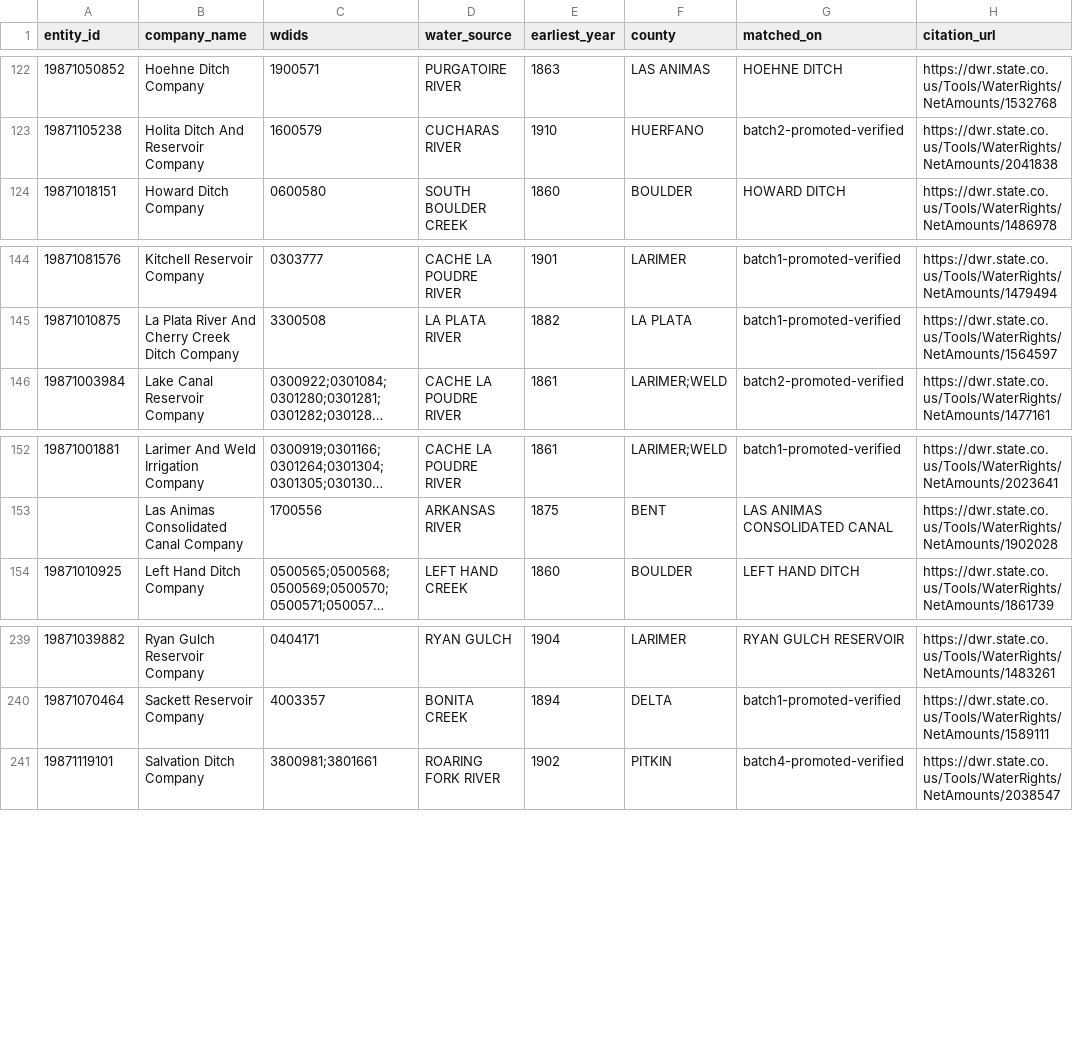
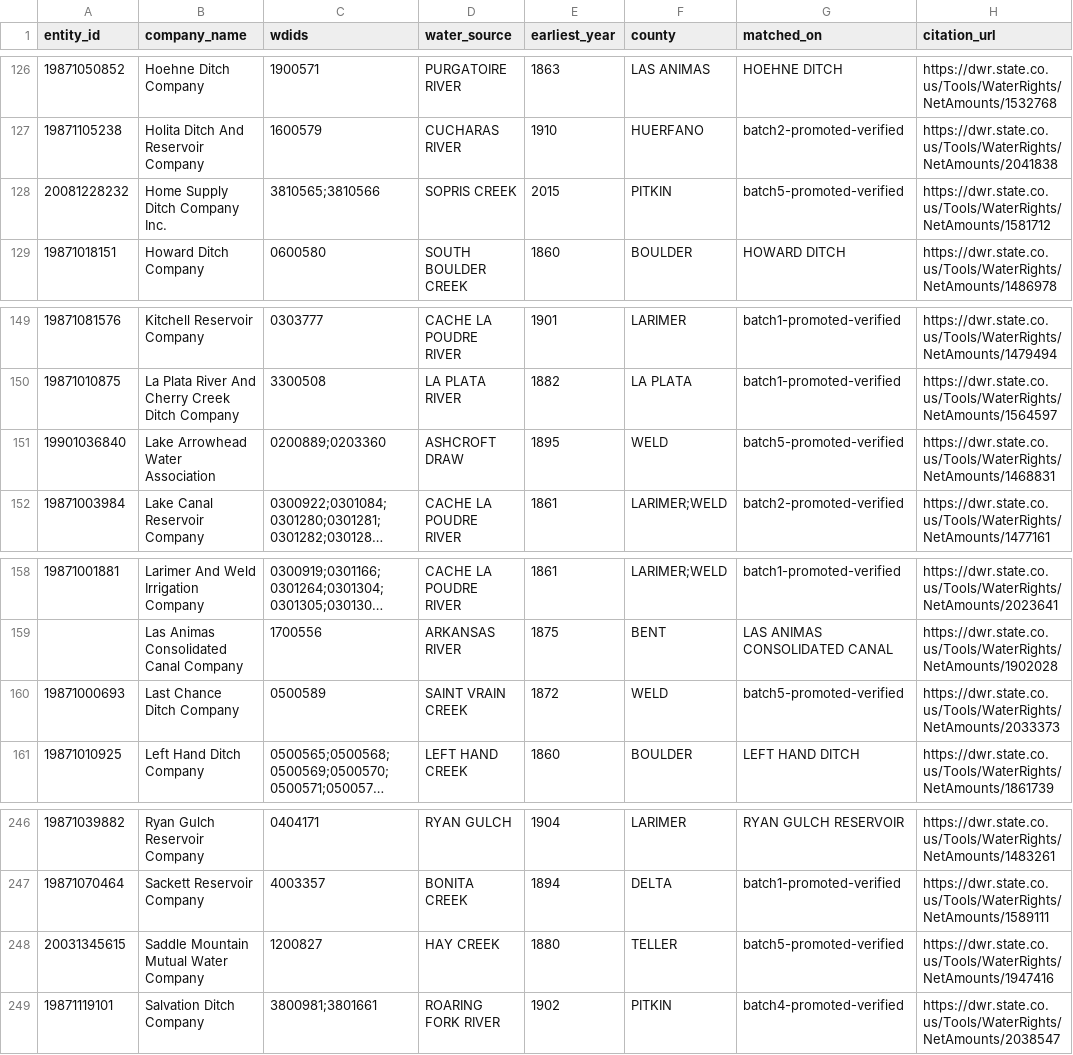
Before and after one commit to ndavipt/ditchbook-open-data, a CSV file: ditchbook-company-wdid-matches.csv, drawn as a sheet; only a part is shown, gaps mark what is left out; long unchanged cells end in …; the diff covers the shown part only; the diff names each change by its address in the sheet, - before the commit and + after, or states it on an @@ line.

Commit message:
v1.2.0: 327 tier-1 matches (+12 companies / +51 WDIDs, promotion batch 5)

```diff
--- a/ditchbook-company-wdid-matches.csv
+++ b/ditchbook-company-wdid-matches.csv
+row 128: 20081228232 | Home Supply Ditch Company Inc. | 3810565;3810566 | SOPRIS CREEK | 2015 | PITKIN | batch5-promoted-verified | https://dwr.state.co.us/Tools/WaterRights/NetAmounts/1581712
+row 151: 19901036840 | Lake Arrowhead Water Association | 0200889;0203360 | ASHCROFT DRAW | 1895 | WELD | batch5-promoted-verified | https://dwr.state.co.us/Tools/WaterRights/NetAmounts/1468831
+row 160: 19871000693 | Last Chance Ditch Company | 0500589 | SAINT VRAIN CREEK | 1872 | WELD | batch5-promoted-verified | https://dwr.state.co.us/Tools/WaterRights/NetAmounts/2033373
+row 248: 20031345615 | Saddle Mountain Mutual Water Company | 1200827 | HAY CREEK | 1880 | TELLER | batch5-promoted-verified | https://dwr.state.co.us/Tools/WaterRights/NetAmounts/1947416
```
Also changed, not shown: 8 added rows elsewhere in this file, 4 other files.
